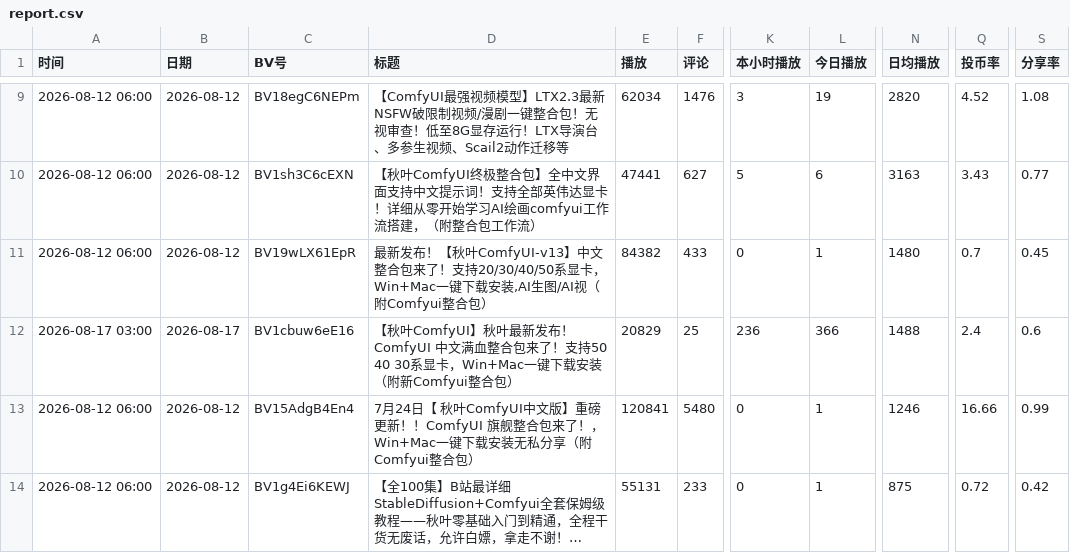
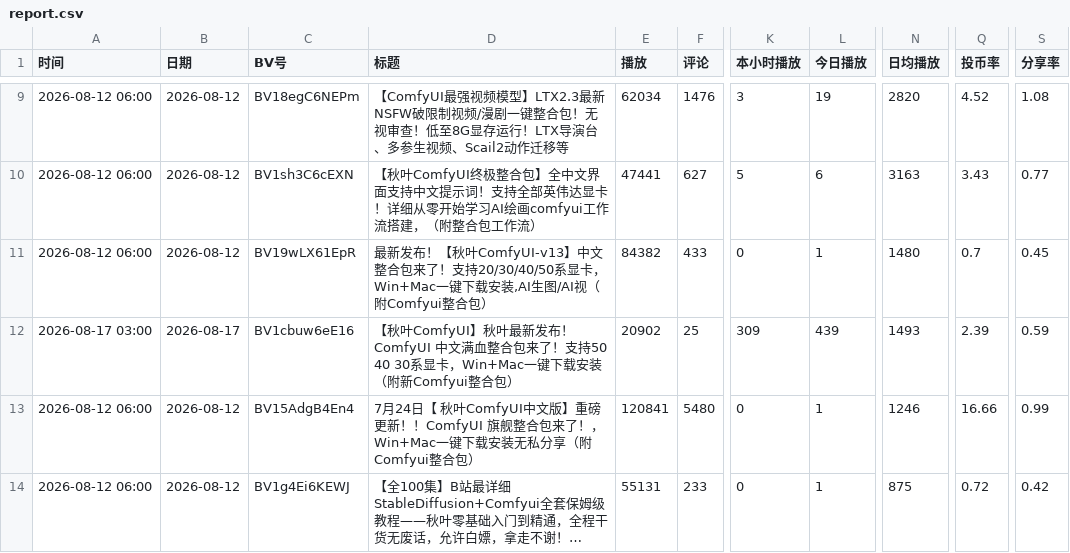
Before and after one commit to yinggege666666-alt/bilibili-tracker, a CSV file: report.csv, drawn as a sheet; only a part is shown, gaps mark what is left out; long unchanged cells end in …; the diff names each change by its address in the sheet, - before the commit and + after, or states it on an @@ line.

```diff
--- a/report.csv
+++ b/report.csv
-E12 (播放): 20829
+E12 (播放): 20902
-K12 (本小时播放): 236
+K12 (本小时播放): 309
-L12 (今日播放): 366
+L12 (今日播放): 439
-N12 (日均播放): 1488
+N12 (日均播放): 1493
-Q12 (投币率): 2.4
+Q12 (投币率): 2.39
-S12 (分享率): 0.6
+S12 (分享率): 0.59
```
Also changed, not shown: snapshots.csv, 2 other files.
